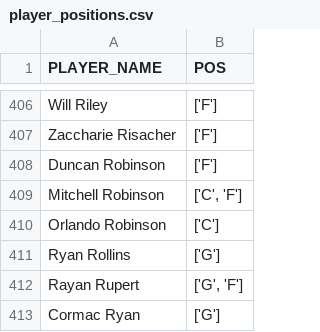
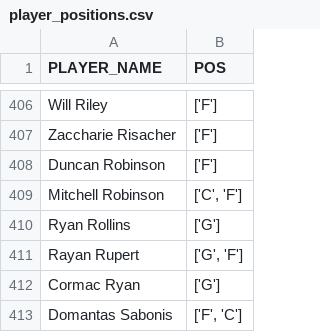
Before and after one commit to NotSoSaalmon/nba-betting-dashboard, a CSV file: player_positions.csv, drawn as a sheet; only a part is shown, gaps mark what is left out; the shorter side is filled out with more unchanged rows; the diff names each change by its address in the sheet, - before the commit and + after, or states it on an @@ line.

```diff
--- a/player_positions.csv
+++ b/player_positions.csv
-row 410: Orlando Robinson | ['C']
```
Also changed, not shown: injuries_out.csv, pick_history.csv, 5 other files.
